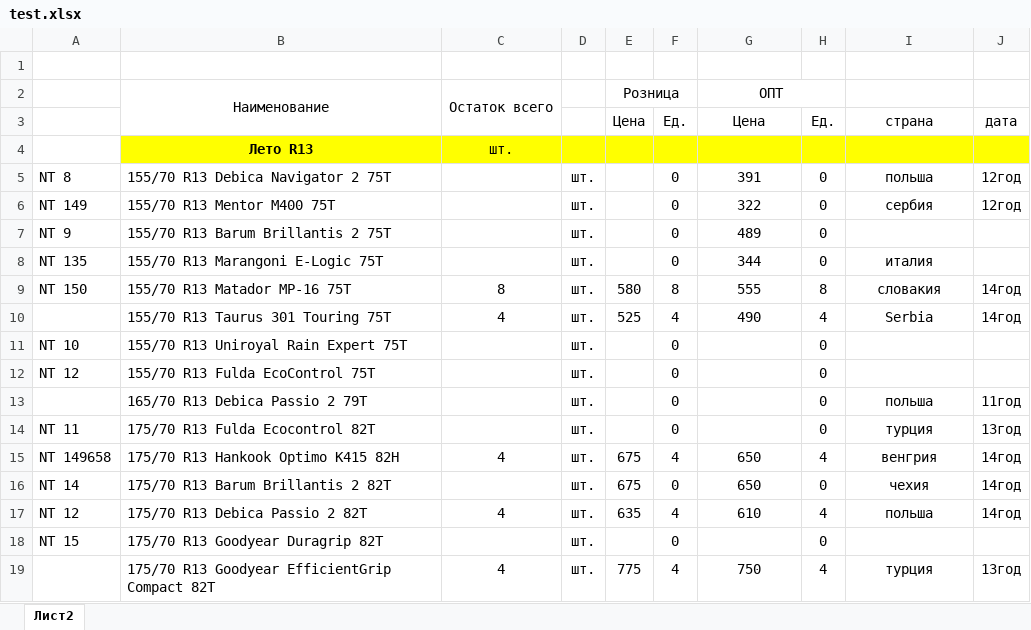
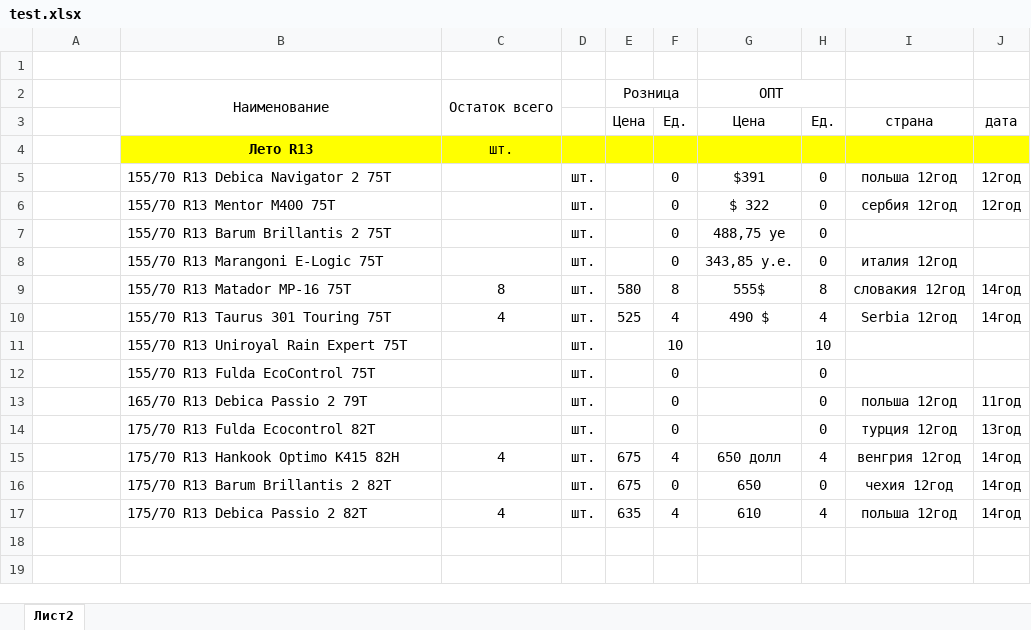
Before and after one commit to thelaps/tyretrader, an Excel workbook: files/test.xlsx, sheet Лист2, drawn as a sheet; only a part is shown; values as stored, in another font and other column widths than the file's, no borders; the diff covers the shown part only; the diff names each change by its address in the sheet, - before the commit and + after, or states it on an @@ line.

Commit message:
merged year manufacturer column

```diff
--- a/files/test.xlsx (sheet Лист2)
+++ b/files/test.xlsx (sheet Лист2)
-A5: NT 8
+A5: (empty)
-G5: 391
+G5: $391
-I5: польша
+I5: польша 12год
-A6: NT 149
+A6: (empty)
-G6: 322
+G6: $ 322
-I6: сербия
+I6: сербия 12год
-A7: NT 9
+A7: (empty)
-G7: 489
+G7: 488,75 уе
-A8: NT 135
+A8: (empty)
-G8: 344
+G8: 343,85 у.е.
-I8: италия
+I8: италия 12год
-A9: NT 150
+A9: (empty)
-G9: 555
+G9: 555$
-I9: словакия
+I9: словакия 12год
-G10: 490
+G10: 490 $
-I10: Serbia
+I10: Serbia 12год
-A11: NT 10
+A11: (empty)
-F11: 0
+F11: 10
-H11: 0
+H11: 10
-A12: NT 12
+A12: (empty)
-I13: польша
+I13: польша 12год
-A14: NT 11
+A14: (empty)
-I14: турция
+I14: турция 12год
-A15: NT 149658
+A15: (empty)
-G15: 650
+G15: 650 долл
-I15: венгрия
+I15: венгрия 12год
-A16: NT 14
+A16: (empty)
-I16: чехия
+I16: чехия 12год
-A17: NT 12
+A17: (empty)
-I17: польша
+I17: польша 12год
-row 18: NT 15 | 175/70 R13 Goodyear Duragrip 82T |  | шт. |  | 0 |  | 0
-row 19:  | 175/70 R13 Goodyear EfficientGrip Compact 82T | 4 | шт. | 775 | 4 | 750 | 4 | турция | 13год
```
Also changed, not shown: 67 removed rows elsewhere in this sheet, formulas that keep their value, 3 other files.
